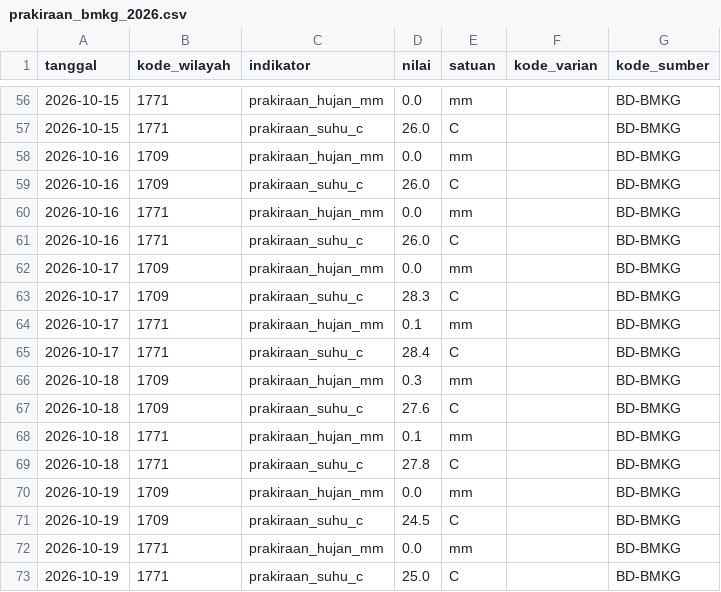
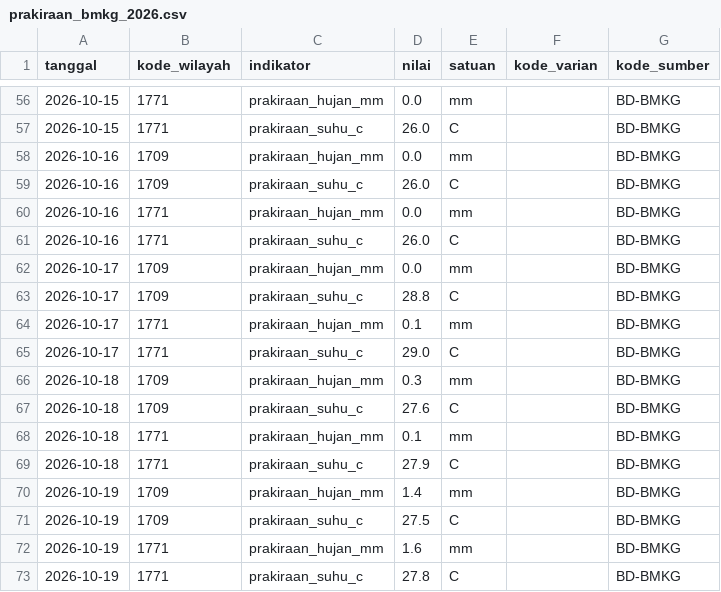
Before and after one commit to Rianfirnanda/lintasAIprojection, a CSV file: data/masuk/konteks/prakiraan_bmkg_2026.csv, drawn as a sheet; only a part is shown, gaps mark what is left out.

```diff
--- a/data/masuk/konteks/prakiraan_bmkg_2026.csv
+++ b/data/masuk/konteks/prakiraan_bmkg_2026.csv
@@ -62,5 +62,5 @@ tanggal,kode_wilayah,indikator,nilai,satuan,kode_varian,kode_sumber
 2026-10-17,1709,prakiraan_hujan_mm,0.0,mm,,BD-BMKG
-2026-10-17,1709,prakiraan_suhu_c,28.3,C,,BD-BMKG
+2026-10-17,1709,prakiraan_suhu_c,28.8,C,,BD-BMKG
 2026-10-17,1771,prakiraan_hujan_mm,0.1,mm,,BD-BMKG
-2026-10-17,1771,prakiraan_suhu_c,28.4,C,,BD-BMKG
+2026-10-17,1771,prakiraan_suhu_c,29.0,C,,BD-BMKG
 2026-10-18,1709,prakiraan_hujan_mm,0.3,mm,,BD-BMKG
@@ -68,6 +68,6 @@ tanggal,kode_wilayah,indikator,nilai,satuan,kode_varian,kode_sumber
 2026-10-18,1771,prakiraan_hujan_mm,0.1,mm,,BD-BMKG
-2026-10-18,1771,prakiraan_suhu_c,27.8,C,,BD-BMKG
-2026-10-19,1709,prakiraan_hujan_mm,0.0,mm,,BD-BMKG
-2026-10-19,1709,prakiraan_suhu_c,24.5,C,,BD-BMKG
-2026-10-19,1771,prakiraan_hujan_mm,0.0,mm,,BD-BMKG
-2026-10-19,1771,prakiraan_suhu_c,25.0,C,,BD-BMKG
+2026-10-18,1771,prakiraan_suhu_c,27.9,C,,BD-BMKG
+2026-10-19,1709,prakiraan_hujan_mm,1.4,mm,,BD-BMKG
+2026-10-19,1709,prakiraan_suhu_c,27.5,C,,BD-BMKG
+2026-10-19,1771,prakiraan_hujan_mm,1.6,mm,,BD-BMKG
+2026-10-19,1771,prakiraan_suhu_c,27.8,C,,BD-BMKG
```
